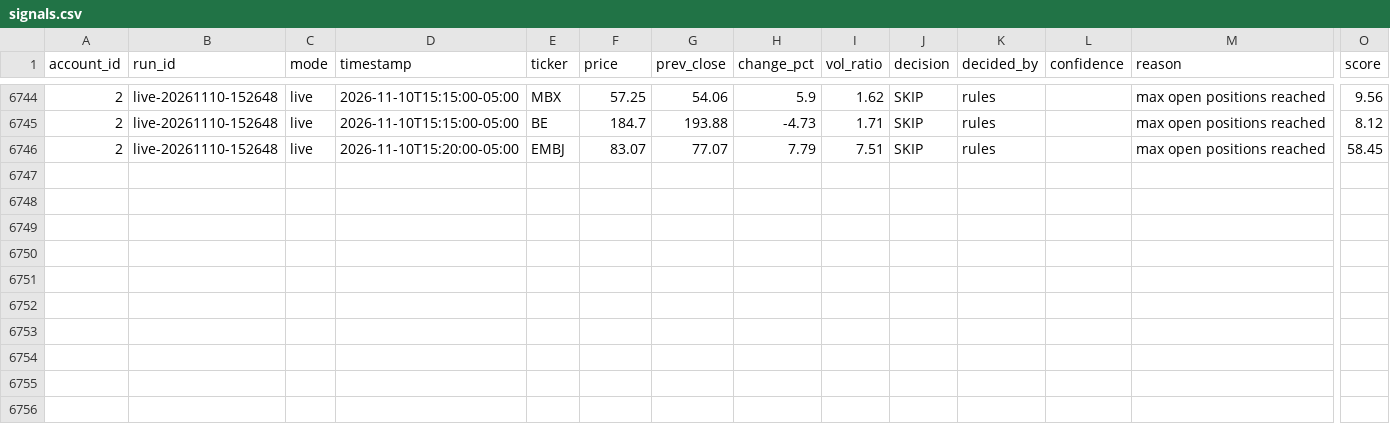
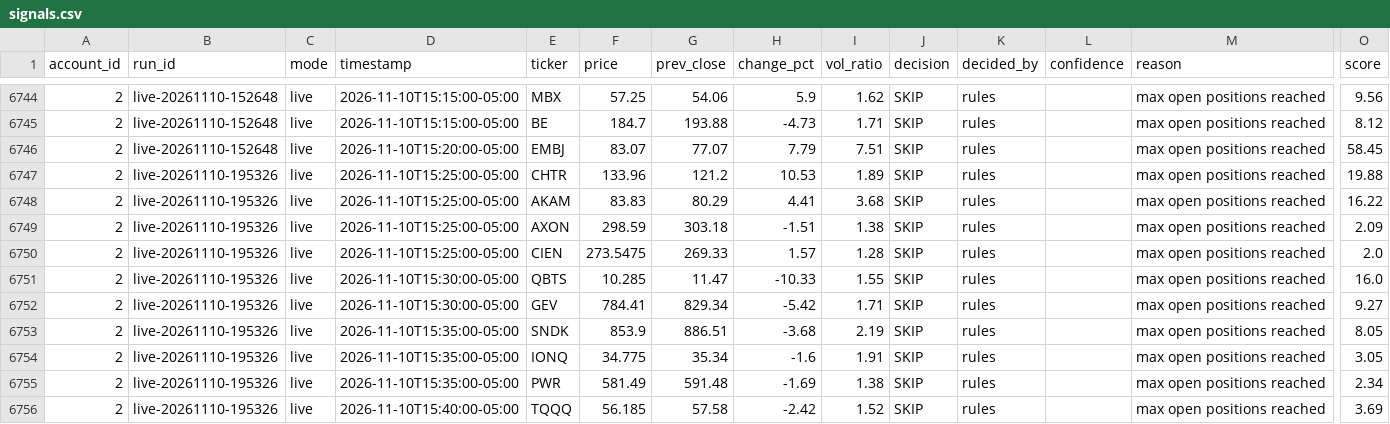
Before and after one commit to PatGuettler/robinhood-trade, a CSV file: signals.csv, drawn as a sheet; only a part is shown, gaps mark what is left out; rows hold the shown columns only; the diff names each change by its address in the sheet, - before the commit and + after, or states it on an @@ line.

Commit message:
paper: live 2026-11-11T00:53:27Z

```diff
--- a/signals.csv
+++ b/signals.csv
+row 6747: 2 | live-20261110-195326 | live | 2026-11-10T15:25:00-05:00 | CHTR | 133.96 | 121.2 | 10.53 | 1.89 | SKIP | rules |  | max open positions reached | 19.88
+row 6748: 2 | live-20261110-195326 | live | 2026-11-10T15:25:00-05:00 | AKAM | 83.83 | 80.29 | 4.41 | 3.68 | SKIP | rules |  | max open positions reached | 16.22
+row 6749: 2 | live-20261110-195326 | live | 2026-11-10T15:25:00-05:00 | AXON | 298.59 | 303.18 | -1.51 | 1.38 | SKIP | rules |  | max open positions reached | 2.09
+row 6750: 2 | live-20261110-195326 | live | 2026-11-10T15:25:00-05:00 | CIEN | 273.5475 | 269.33 | 1.57 | 1.28 | SKIP | rules |  | max open positions reached | 2.0
+row 6751: 2 | live-20261110-195326 | live | 2026-11-10T15:30:00-05:00 | QBTS | 10.285 | 11.47 | -10.33 | 1.55 | SKIP | rules |  | max open positions reached | 16.0
+row 6752: 2 | live-20261110-195326 | live | 2026-11-10T15:30:00-05:00 | GEV | 784.41 | 829.34 | -5.42 | 1.71 | SKIP | rules |  | max open positions reached | 9.27
+row 6753: 2 | live-20261110-195326 | live | 2026-11-10T15:35:00-05:00 | SNDK | 853.9 | 886.51 | -3.68 | 2.19 | SKIP | rules |  | max open positions reached | 8.05
+row 6754: 2 | live-20261110-195326 | live | 2026-11-10T15:35:00-05:00 | IONQ | 34.775 | 35.34 | -1.6 | 1.91 | SKIP | rules |  | max open positions reached | 3.05
+row 6755: 2 | live-20261110-195326 | live | 2026-11-10T15:35:00-05:00 | PWR | 581.49 | 591.48 | -1.69 | 1.38 | SKIP | rules |  | max open positions reached | 2.34
+row 6756: 2 | live-20261110-195326 | live | 2026-11-10T15:40:00-05:00 | TQQQ | 56.185 | 57.58 | -2.42 | 1.52 | SKIP | rules |  | max open positions reached | 3.69
```
Also changed, not shown: equity.csv, positions.csv, 3 other files.
